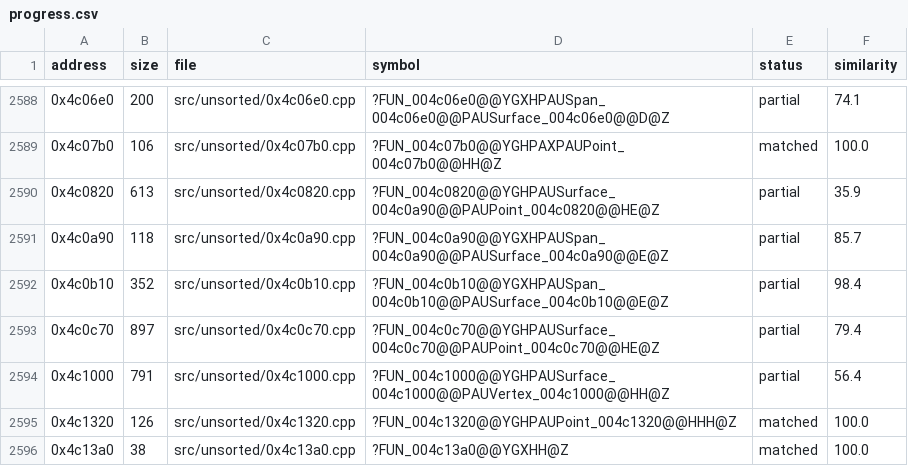
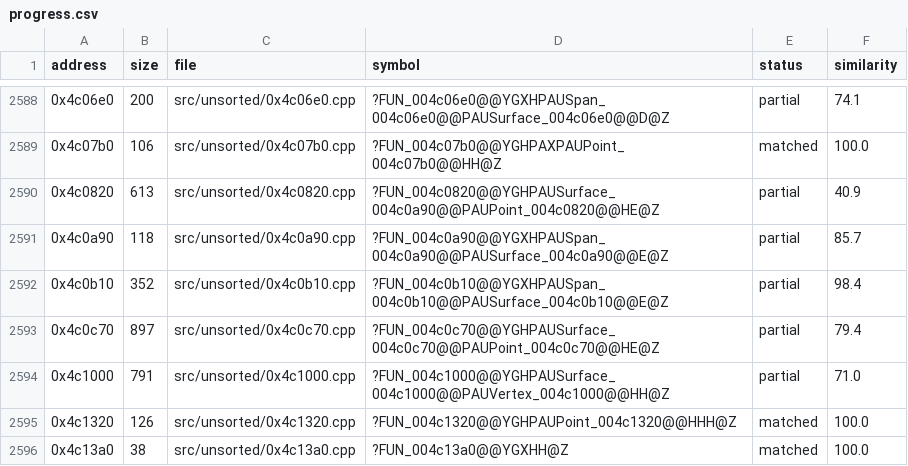
Before and after one commit to CubeB/byte-tactics, a CSV file: data/progress.csv, drawn as a sheet; only a part is shown, gaps mark what is left out.

```diff
--- a/data/progress.csv
+++ b/data/progress.csv
@@ -2589,3 +2589,3 @@ address,size,file,symbol,status,similarity
 0x4c07b0,106,src/unsorted/0x4c07b0.cpp,?FUN_004c07b0@@YGHPAXPAUPoint_004c07b0@@HH@Z,matched,100.0
-0x4c0820,613,src/unsorted/0x4c0820.cpp,?FUN_004c0820@@YGHPAUSurface_004c0a90@@PAUPoint_004c0820@@HE@Z,partial,35.9
+0x4c0820,613,src/unsorted/0x4c0820.cpp,?FUN_004c0820@@YGHPAUSurface_004c0a90@@PAUPoint_004c0820@@HE@Z,partial,40.9
 0x4c0a90,118,src/unsorted/0x4c0a90.cpp,?FUN_004c0a90@@YGXHPAUSpan_004c0a90@@PAUSurface_004c0a90@@E@Z,partial,85.7
@@ -2593,3 +2593,3 @@ address,size,file,symbol,status,similarity
 0x4c0c70,897,src/unsorted/0x4c0c70.cpp,?FUN_004c0c70@@YGHPAUSurface_004c0c70@@PAUPoint_004c0c70@@HE@Z,partial,79.4
-0x4c1000,791,src/unsorted/0x4c1000.cpp,?FUN_004c1000@@YGHPAUSurface_004c1000@@PAUVertex_004c1000@@HH@Z,partial,56.4
+0x4c1000,791,src/unsorted/0x4c1000.cpp,?FUN_004c1000@@YGHPAUSurface_004c1000@@PAUVertex_004c1000@@HH@Z,partial,71.0
 0x4c1320,126,src/unsorted/0x4c1320.cpp,?FUN_004c1320@@YGHPAUPoint_004c1320@@HHH@Z,matched,100.0
```
Also changed, not shown: data/attempts.csv, data/batches.csv, 1 other file.
